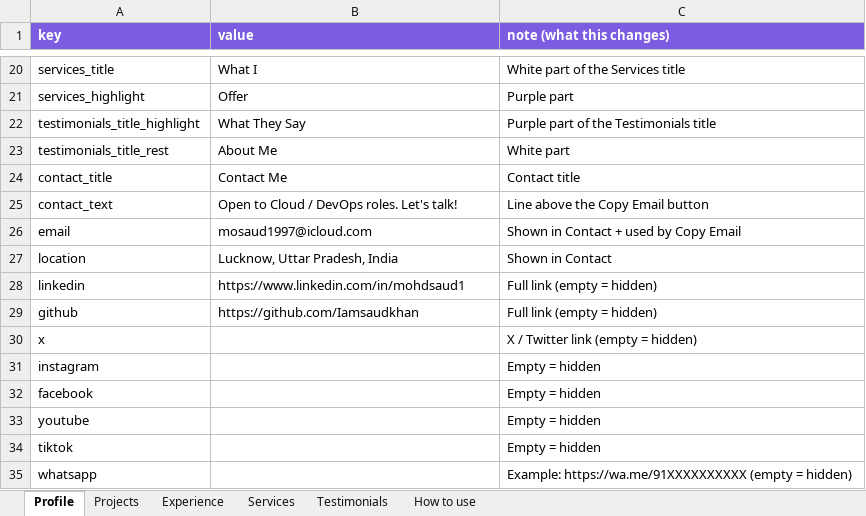
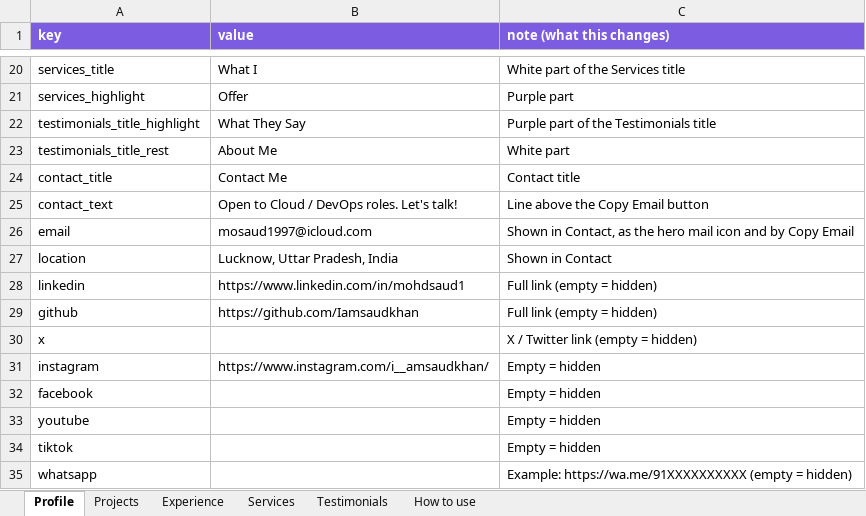
Before and after one commit to MOHDSAUD888/Mohd-Saud_Portfolio-Website, an Excel workbook: portfolio-data.xlsx, sheet Profile, drawn as a sheet; only a part is shown, gaps mark what is left out; values as stored, in another font and other column widths than the file's, no borders; the diff names each change by its address in the sheet, - before the commit and + after, or states it on an @@ line.

```diff
--- a/portfolio-data.xlsx (sheet Profile)
+++ b/portfolio-data.xlsx (sheet Profile)
-C26 (note (what this changes)): Shown in Contact + used by Copy…
+C26 (note (what this changes)): Shown in Contact, as the hero mail icon and by Copy…
-B31 (value): (empty)
+B31 (value): https://www.instagram.com/i__amsaudkhan/
```
Also changed, not shown: 4 other files.
